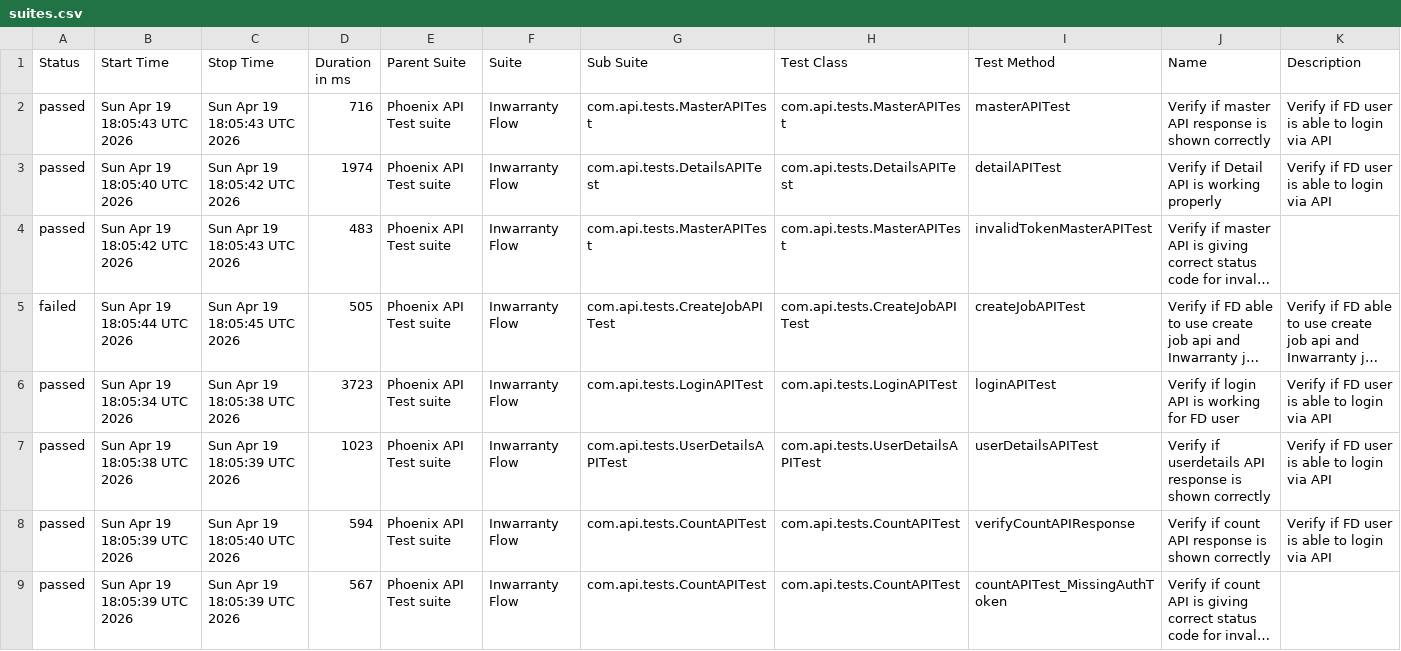
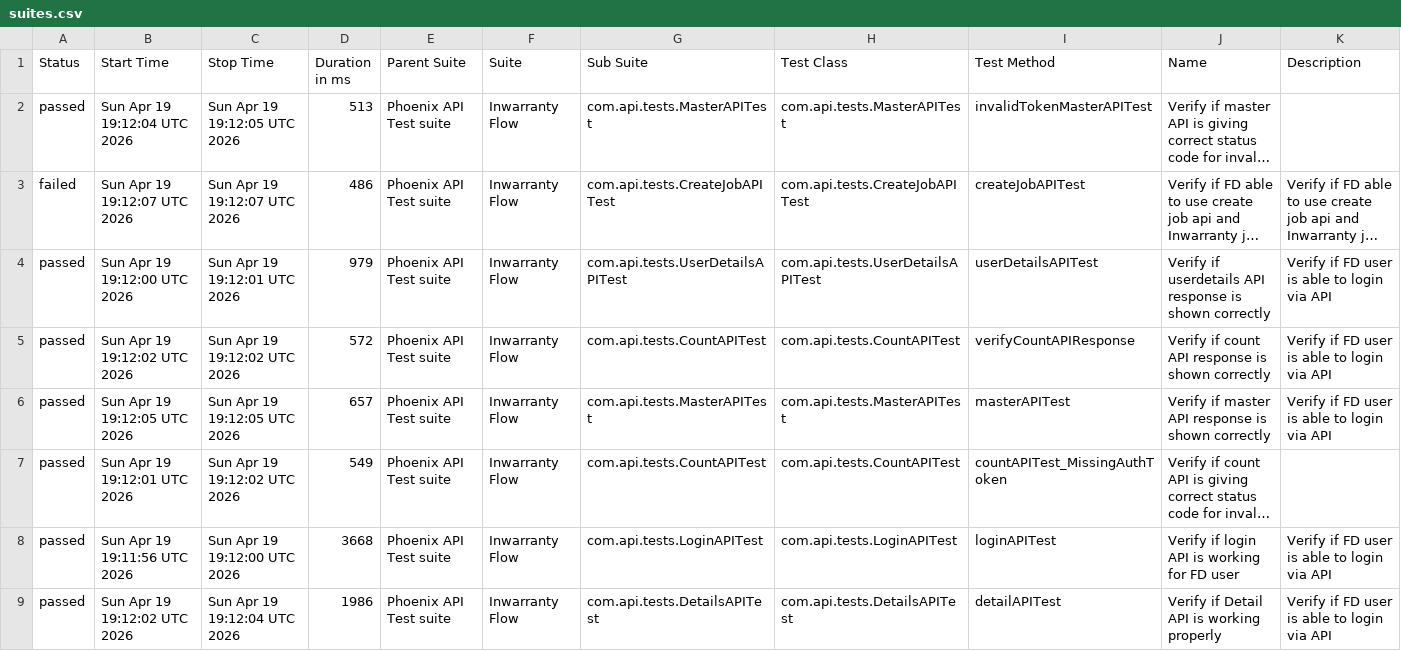
Before and after one commit to tusharS007/PhoenixTestAutomationFramework, a CSV file: data/suites.csv, drawn as a sheet; long unchanged cells end in …; removed rows and columns are numbered as before the commit, all else as after; the diff names each change by its address in the sheet, - before the commit and + after, or states it on an @@ line.

```diff
--- a/data/suites.csv
+++ b/data/suites.csv
-row 2: passed | Sun Apr 19 18:05:43 UTC 2026 | Sun Apr 19 18:05:43 UTC 2026 | 716 | Phoenix API Test suite | Inwarranty Flow | com.api.tests.MasterAPITest | com.api.tests.MasterAPITest | masterAPITest | Verify if master API response is shown correctly | Verify if FD user is able to login via API
-row 3: passed | Sun Apr 19 18:05:40 UTC 2026 | Sun Apr 19 18:05:42 UTC 2026 | 1974 | Phoenix API Test suite | Inwarranty Flow | com.api.tests.DetailsAPITest | com.api.tests.DetailsAPITest | detailAPITest | Verify if Detail API is working properly | Verify if FD user is able to login via API
-B2 (Start Time): Sun Apr 19 18:05:42 UTC 2026
+B2 (Start Time): Sun Apr 19 19:12:04 UTC 2026
-C2 (Stop Time): Sun Apr 19 18:05:43 UTC 2026
+C2 (Stop Time): Sun Apr 19 19:12:05 UTC 2026
-D2 (Duration in ms): 483
+D2 (Duration in ms): 513
-B3 (Start Time): Sun Apr 19 18:05:44 UTC 2026
+B3 (Start Time): Sun Apr 19 19:12:07 UTC 2026
-C3 (Stop Time): Sun Apr 19 18:05:45 UTC 2026
+C3 (Stop Time): Sun Apr 19 19:12:07 UTC 2026
-D3 (Duration in ms): 505
+D3 (Duration in ms): 486
-row 6: passed | Sun Apr 19 18:05:34 UTC 2026 | Sun Apr 19 18:05:38 UTC 2026 | 3723 | Phoenix API Test suite | Inwarranty Flow | com.api.tests.LoginAPITest | com.api.tests.LoginAPITest | loginAPITest | Verify if login API is working for FD user | Verify if FD user is able to login via API
-B4 (Start Time): Sun Apr 19 18:05:38 UTC 2026
+B4 (Start Time): Sun Apr 19 19:12:00 UTC 2026
-C4 (Stop Time): Sun Apr 19 18:05:39 UTC 2026
+C4 (Stop Time): Sun Apr 19 19:12:01 UTC 2026
-D4 (Duration in ms): 1023
+D4 (Duration in ms): 979
-B5 (Start Time): Sun Apr 19 18:05:39 UTC 2026
+B5 (Start Time): Sun Apr 19 19:12:02 UTC 2026
-C5 (Stop Time): Sun Apr 19 18:05:40 UTC 2026
+C5 (Stop Time): Sun Apr 19 19:12:02 UTC 2026
-D5 (Duration in ms): 594
+D5 (Duration in ms): 572
+row 6: passed | Sun Apr 19 19:12:05 UTC 2026 | Sun Apr 19 19:12:05 UTC 2026 | 657 | Phoenix API Test suite | Inwarranty Flow | com.api.tests.MasterAPITest | com.api.tests.MasterAPITest | masterAPITest | Verify if master API response is shown correctly | Verify if FD user is able to login via API
-B7 (Start Time): Sun Apr 19 18:05:39 UTC 2026
+B7 (Start Time): Sun Apr 19 19:12:01 UTC 2026
-C7 (Stop Time): Sun Apr 19 18:05:39 UTC 2026
+C7 (Stop Time): Sun Apr 19 19:12:02 UTC 2026
-D7 (Duration in ms): 567
+D7 (Duration in ms): 549
+row 8: passed | Sun Apr 19 19:11:56 UTC 2026 | Sun Apr 19 19:12:00 UTC 2026 | 3668 | Phoenix API Test suite | Inwarranty Flow | com.api.tests.LoginAPITest | com.api.tests.LoginAPITest | loginAPITest | Verify if login API is working for FD user | Verify if FD user is able to login via API
+row 9: passed | Sun Apr 19 19:12:02 UTC 2026 | Sun Apr 19 19:12:04 UTC 2026 | 1986 | Phoenix API Test suite | Inwarranty Flow | com.api.tests.DetailsAPITest | com.api.tests.DetailsAPITest | detailAPITest | Verify if Detail API is working properly | Verify if FD user is able to login via API
```
Also changed, not shown: data/behaviors.csv, 58 other files.
